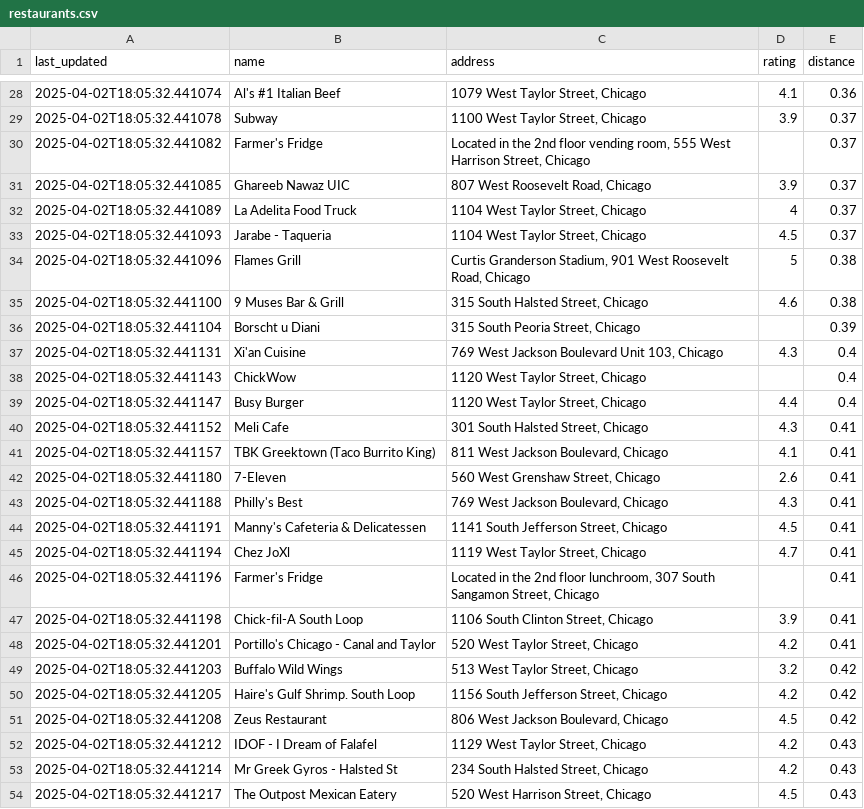
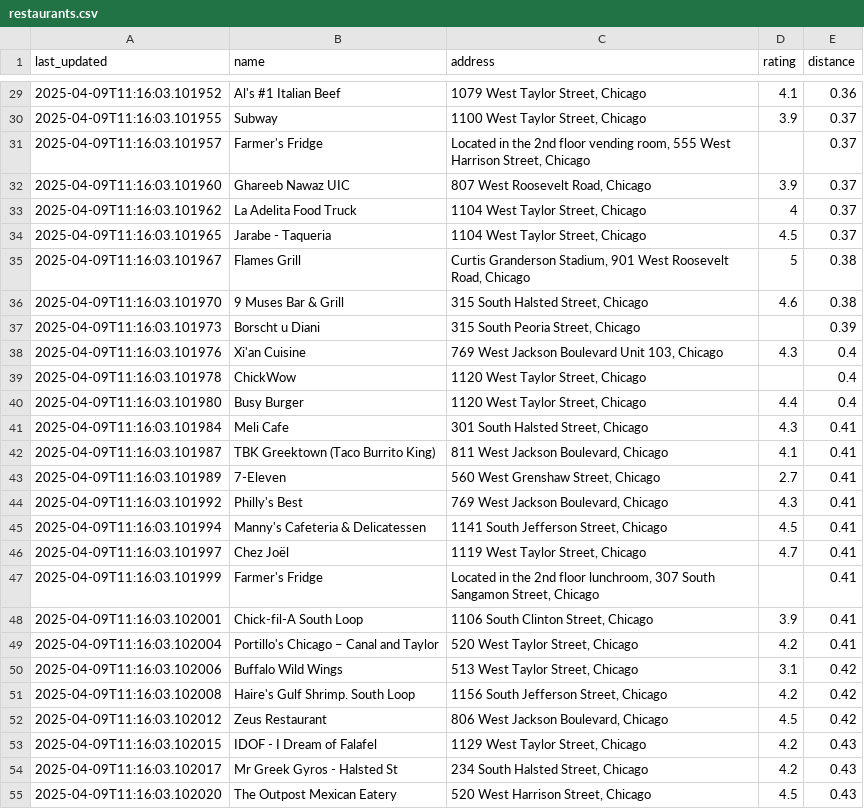
Before and after one commit to abyssaldragonz/UICbites, a CSV file: backend/restaurants.csv, drawn as a sheet; only a part is shown, gaps mark what is left out; addresses are those after the commit; the diff covers the shown part only; the diff names each change by its address in the sheet, - before the commit and + after, or states it on an @@ line.

```diff
--- a/backend/restaurants.csv
+++ b/backend/restaurants.csv
-A29 (last_updated): 2025-04-02T18:05:32.441074
+A29 (last_updated): 2025-04-09T11:16:03.101952
-A30 (last_updated): 2025-04-02T18:05:32.441078
+A30 (last_updated): 2025-04-09T11:16:03.101955
-A31 (last_updated): 2025-04-02T18:05:32.441082
+A31 (last_updated): 2025-04-09T11:16:03.101957
-A32 (last_updated): 2025-04-02T18:05:32.441085
+A32 (last_updated): 2025-04-09T11:16:03.101960
-A33 (last_updated): 2025-04-02T18:05:32.441089
+A33 (last_updated): 2025-04-09T11:16:03.101962
-A34 (last_updated): 2025-04-02T18:05:32.441093
+A34 (last_updated): 2025-04-09T11:16:03.101965
-A35 (last_updated): 2025-04-02T18:05:32.441096
+A35 (last_updated): 2025-04-09T11:16:03.101967
-A36 (last_updated): 2025-04-02T18:05:32.441100
+A36 (last_updated): 2025-04-09T11:16:03.101970
-A37 (last_updated): 2025-04-02T18:05:32.441104
+A37 (last_updated): 2025-04-09T11:16:03.101973
-A38 (last_updated): 2025-04-02T18:05:32.441131
+A38 (last_updated): 2025-04-09T11:16:03.101976
-A39 (last_updated): 2025-04-02T18:05:32.441143
+A39 (last_updated): 2025-04-09T11:16:03.101978
-A40 (last_updated): 2025-04-02T18:05:32.441147
+A40 (last_updated): 2025-04-09T11:16:03.101980
-A41 (last_updated): 2025-04-02T18:05:32.441152
+A41 (last_updated): 2025-04-09T11:16:03.101984
-A42 (last_updated): 2025-04-02T18:05:32.441157
+A42 (last_updated): 2025-04-09T11:16:03.101987
-A43 (last_updated): 2025-04-02T18:05:32.441180
+A43 (last_updated): 2025-04-09T11:16:03.101989
-D43 (rating): 2.6
+D43 (rating): 2.7
-A44 (last_updated): 2025-04-02T18:05:32.441188
+A44 (last_updated): 2025-04-09T11:16:03.101992
-A45 (last_updated): 2025-04-02T18:05:32.441191
+A45 (last_updated): 2025-04-09T11:16:03.101994
-A46 (last_updated): 2025-04-02T18:05:32.441194
+A46 (last_updated): 2025-04-09T11:16:03.101997
-B46 (name): Chez JoXl
+B46 (name): Chez Joël
-A47 (last_updated): 2025-04-02T18:05:32.441196
+A47 (last_updated): 2025-04-09T11:16:03.101999
-A48 (last_updated): 2025-04-02T18:05:32.441198
+A48 (last_updated): 2025-04-09T11:16:03.102001
-A49 (last_updated): 2025-04-02T18:05:32.441201
+A49 (last_updated): 2025-04-09T11:16:03.102004
-B49 (name): Portillo's Chicago - Canal and Taylor
+B49 (name): Portillo's Chicago – Canal and Taylor
-A50 (last_updated): 2025-04-02T18:05:32.441203
+A50 (last_updated): 2025-04-09T11:16:03.102006
-D50 (rating): 3.2
+D50 (rating): 3.1
-A51 (last_updated): 2025-04-02T18:05:32.441205
+A51 (last_updated): 2025-04-09T11:16:03.102008
-A52 (last_updated): 2025-04-02T18:05:32.441208
+A52 (last_updated): 2025-04-09T11:16:03.102012
-A53 (last_updated): 2025-04-02T18:05:32.441212
+A53 (last_updated): 2025-04-09T11:16:03.102015
-A54 (last_updated): 2025-04-02T18:05:32.441214
+A54 (last_updated): 2025-04-09T11:16:03.102017
-A55 (last_updated): 2025-04-02T18:05:32.441217
+A55 (last_updated): 2025-04-09T11:16:03.102020
```
Also changed, not shown: 1 added row, 1 removed row and 34 edited cells elsewhere in this file, 1 other file.
